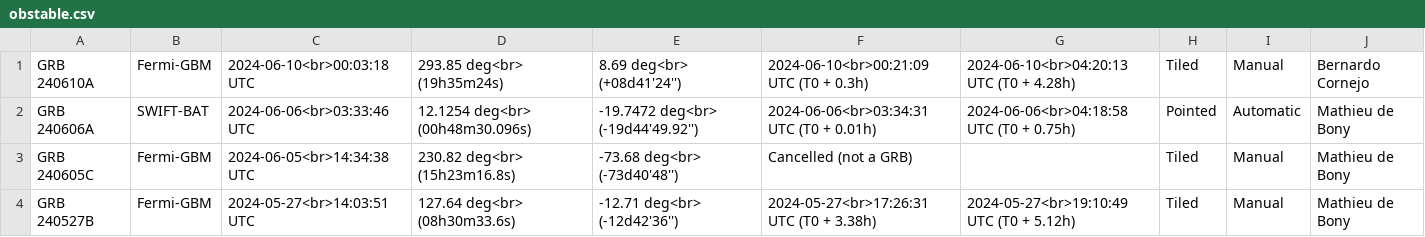
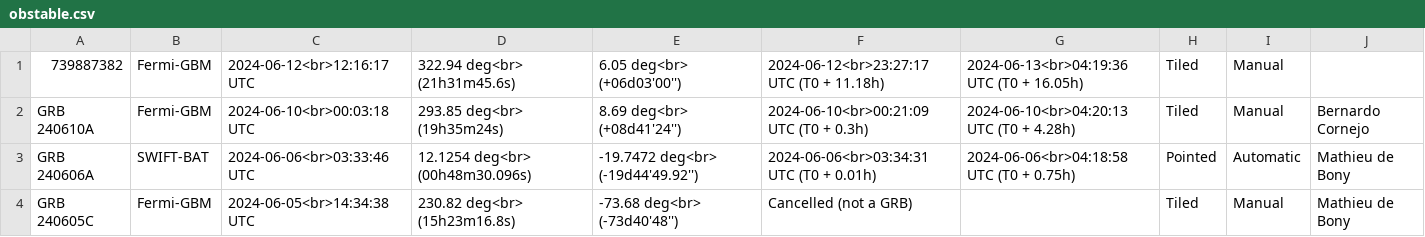
Before and after one commit to wxssym/grbhess.github.io, a CSV file: obstable.csv, drawn as a sheet; only a part is shown; the shorter side is filled out with more unchanged rows; the diff names each change by its address in the sheet, - before the commit and + after, or states it on an @@ line.

Commit message:
adding GRB: 739887382

```diff
--- a/obstable.csv
+++ b/obstable.csv
+row 1: 739887382 | Fermi-GBM | 2024-06-12<br>12:16:17 UTC | 322.94 deg<br> (21h31m45.6s) | 6.05 deg<br> (+06d03'00'') | 2024-06-12<br>23:27:17 UTC (T0 + 11.18h) | 2024-06-13<br>04:19:36 UTC (T0 + 16.05h) | Tiled | Manual
```
